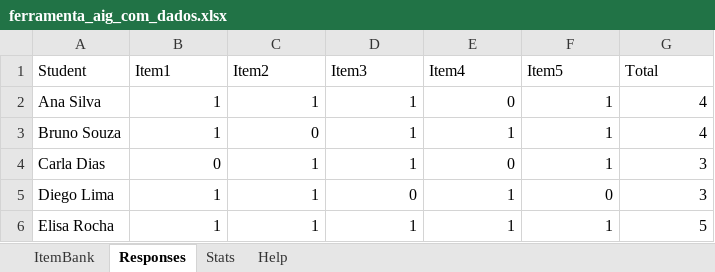
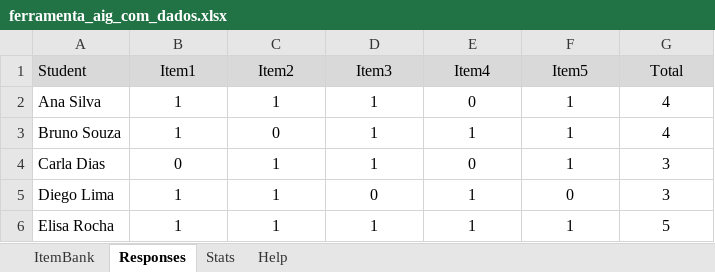
Before and after one commit to Irae-Cesar-Brandao/calculadora_alfa_de_cronbach, an Excel workbook: ferramenta_aig_com_dados.xlsx, sheet Responses, drawn as a sheet; values as stored, in another font and other column widths than the file's, no borders; the diff names each change by its address in the sheet, - before the commit and + after, or states it on an @@ line.

```diff
--- a/ferramenta_aig_com_dados.xlsx (sheet Responses)
+++ b/ferramenta_aig_com_dados.xlsx (sheet Responses)
-A1:G1 fill: none
+A1:G1 fill: #D9D9D9
-B1:G1 alignment: left
+B1:G1 alignment: center
-B2:G6 alignment: right
+B2:G6 alignment: center
```
Also changed, not shown: sheet ItemBank, sheet Stats.
